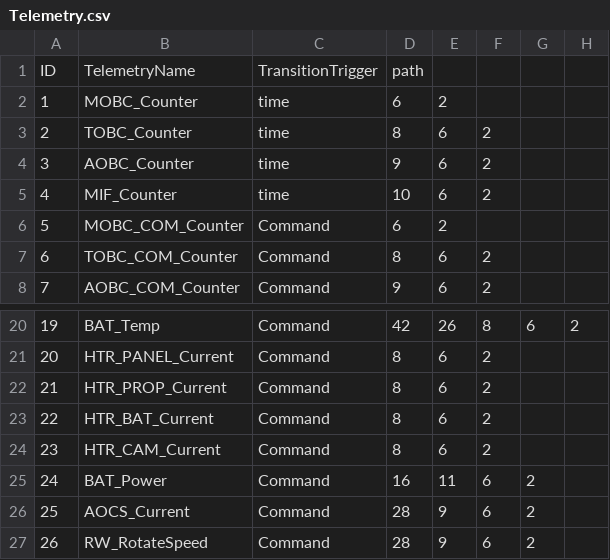
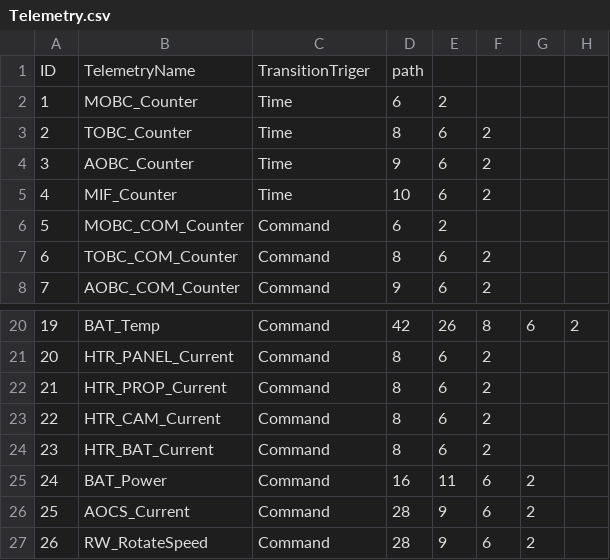
Before and after one commit to ShingoNishimoto/Thesis_src, a CSV file: csv/Telemetry.csv, drawn as a sheet; only a part is shown, gaps mark what is left out.

```diff
--- a/csv/Telemetry.csv
+++ b/csv/Telemetry.csv
@@ -1,6 +1,6 @@
-ID,TelemetryName,TransitionTrigger,path,,,,
-1,MOBC_Counter,time,6,2,,,
-2,TOBC_Counter,time,8,6,2,,
-3,AOBC_Counter,time,9,6,2,,
-4,MIF_Counter,time,10,6,2,,
+ID,TelemetryName,TransitionTriger,path,,,,
+1,MOBC_Counter,Time,6,2,,,
+2,TOBC_Counter,Time,8,6,2,,
+3,AOBC_Counter,Time,9,6,2,,
+4,MIF_Counter,Time,10,6,2,,
 5,MOBC_COM_Counter,Command,6,2,,,
@@ -22,4 +22,4 @@ ID,TelemetryName,TransitionTrigger,path,,,,
 21,HTR_PROP_Current,Command,8,6,2,,
-22,HTR_BAT_Current,Command,8,6,2,,
-23,HTR_CAM_Current,Command,8,6,2,,
+22,HTR_CAM_Current,Command,8,6,2,,
+23,HTR_BAT_Current,Command,8,6,2,,
 24,BAT_Power,Command,16,11,6,2,
```
Also changed, not shown: csv/Command.csv, csv/Components.csv, 5 other files.
